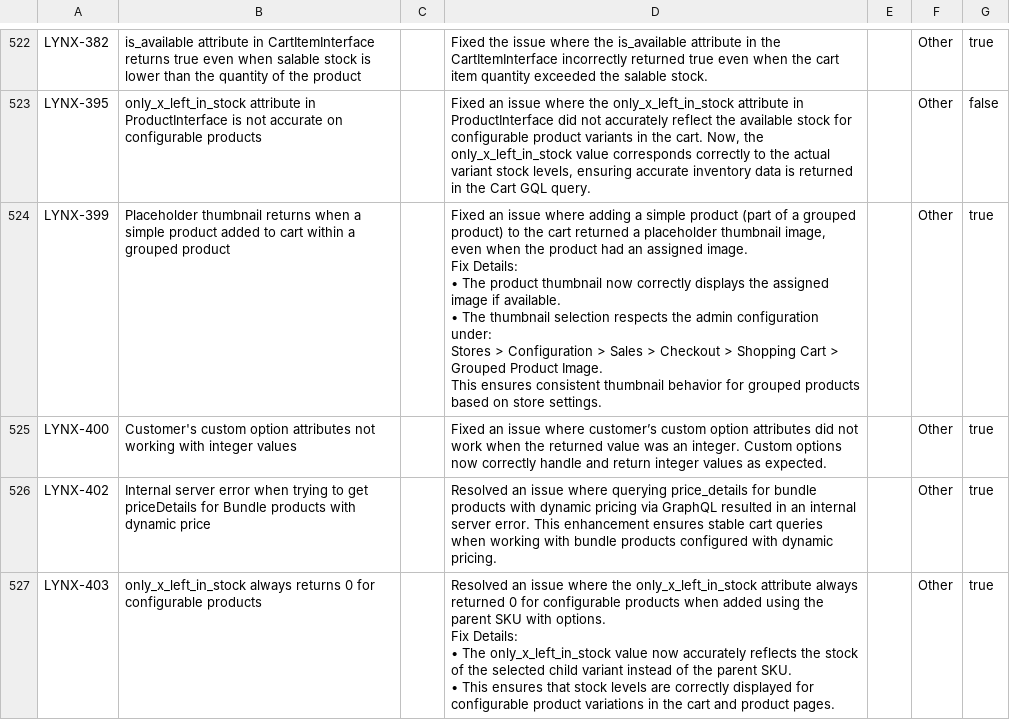
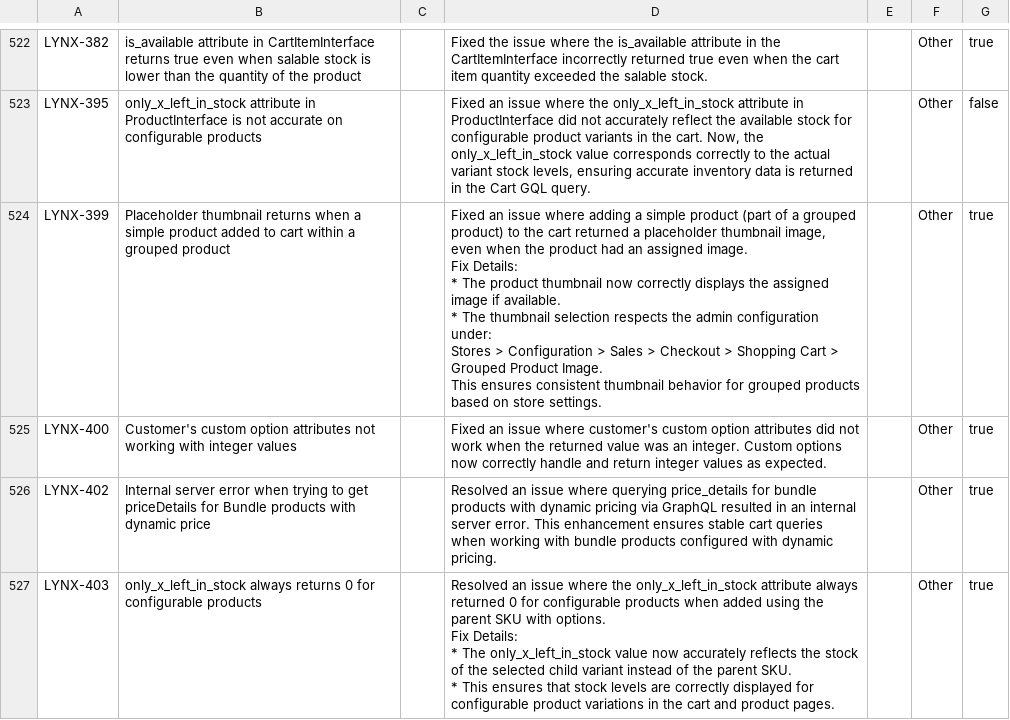
Before and after one commit to AdobeDocs/commerce-operations.es-ES, a CSV file: _jekyll/_data/release/fixed-issues/v2-4-8.csv, drawn as a sheet; only a part is shown, gaps mark what is left out; the diff covers the shown part only.

Commit message:
Updating Old File for core commit 5e3dccd9a456b44ea61c0f21014808076ec0baaf

```diff
--- a/_jekyll/_data/release/fixed-issues/v2-4-8.csv
+++ b/_jekyll/_data/release/fixed-issues/v2-4-8.csv
@@ -535,13 +535,13 @@ LYNX-382,is_available attribute in CartItemInterface returns true even when sala
 LYNX-395,only_x_left_in_stock attribute in ProductInterface is not accurate on configurable products,"","Fixed an issue where the only_x_left_in_stock attribute in ProductInterface did not accurately reflect the available stock for configurable product variants in the cart. Now, the only_x_left_in_stock value corresponds correctly to the actual variant stock levels, ensuring accurate inventory data is returned in the Cart GQL query.","",Other,false
-LYNX-399,Placeholder thumbnail returns when a simple product added to cart within a grouped product,"","Fixed an issue where adding a simple product (part of a grouped product) to the cart returned a placeholder thumbnail image, even when the product had an assigned image.
-Fix Details:
- • The product thumbnail now correctly displays the assigned image if available.
- • The thumbnail selection respects the admin configuration under:
-Stores > Configuration > Sales > Checkout > Shopping Cart > Grouped Product Image.
-This ensures consistent thumbnail behavior for grouped products based on store settings.","",Other,true
-LYNX-400,Customer's custom option attributes not working with integer values,"",Fixed an issue where customer’s custom option attributes did not work when the returned value was an integer. Custom options now correctly handle and return integer values as expected.,"",Other,true
+LYNX-399,Placeholder thumbnail returns when a simple product added to cart within a grouped product,"","Fixed an issue where adding a simple product (part of a grouped product) to the cart returned a placeholder thumbnail image, even when the product had an assigned image.
+Fix Details:
+ * The product thumbnail now correctly displays the assigned image if available.
+ * The thumbnail selection respects the admin configuration under:
+Stores > Configuration > Sales > Checkout > Shopping Cart > Grouped Product Image.
+This ensures consistent thumbnail behavior for grouped products based on store settings.","",Other,true
+LYNX-400,Customer's custom option attributes not working with integer values,"",Fixed an issue where customer's custom option attributes did not work when the returned value was an integer. Custom options now correctly handle and return integer values as expected.,"",Other,true
 LYNX-402,Internal server error when trying to get priceDetails for Bundle products with dynamic price,"",Resolved an issue where querying price_details for bundle products with dynamic pricing via GraphQL resulted in an internal server error. This enhancement ensures stable cart queries when working with bundle products configured with dynamic pricing.,"",Other,true
-LYNX-403,only_x_left_in_stock always returns 0 for configurable products,"","Resolved an issue where the only_x_left_in_stock attribute always returned 0 for configurable products when added using the parent SKU with options.
-Fix Details:
- • The only_x_left_in_stock value now accurately reflects the stock of the selected child variant instead of the parent SKU.
- • This ensures that stock levels are correctly displayed for configurable product variations in the cart and product pages.","",Other,true
+LYNX-403,only_x_left_in_stock always returns 0 for configurable products,"","Resolved an issue where the only_x_left_in_stock attribute always returned 0 for configurable products when added using the parent SKU with options.
+Fix Details:
+ * The only_x_left_in_stock value now accurately reflects the stock of the selected child variant instead of the parent SKU.
+ * This ensures that stock levels are correctly displayed for configurable product variations in the cart and product pages.","",Other,true
```
Also changed, not shown: 12 edited cells elsewhere in this file.
